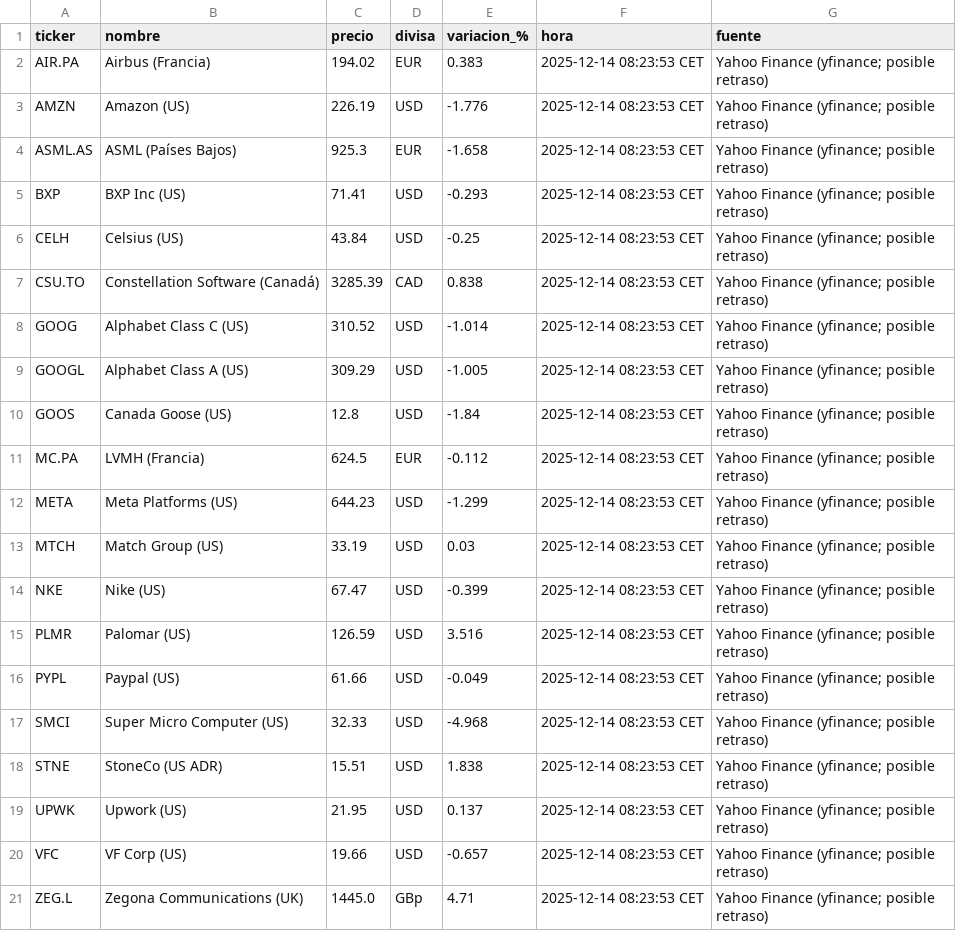
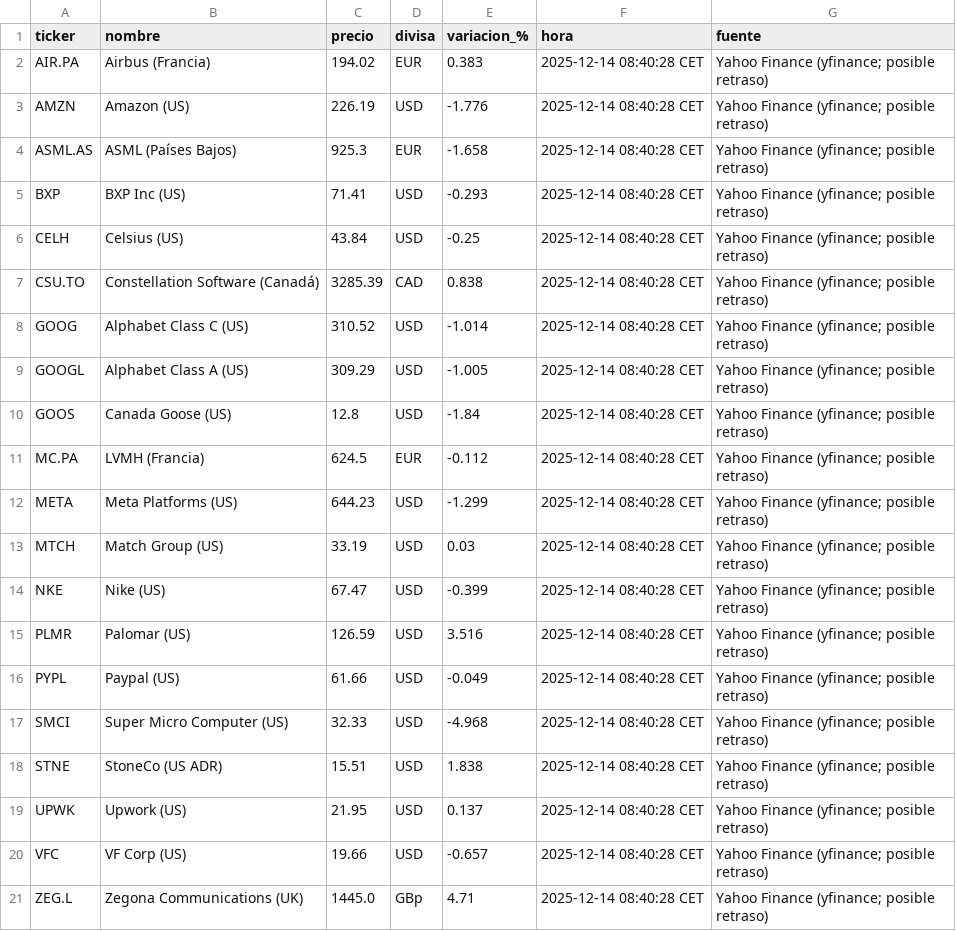
Before and after one commit to pedraza99/Inversiones, a CSV file: cotizaciones_live.csv, drawn as a sheet.

```diff
--- a/cotizaciones_live.csv
+++ b/cotizaciones_live.csv
@@ -1,21 +1,21 @@
 ticker,nombre,precio,divisa,variacion_%,hora,fuente
-AIR.PA,Airbus (Francia),194.02,EUR,0.383,2025-12-14 08:23:53 CET,Yahoo Finance (yfinance; posible retraso)
-AMZN,Amazon (US),226.19,USD,-1.776,2025-12-14 08:23:53 CET,Yahoo Finance (yfinance; posible retraso)
-ASML.AS,ASML (Países Bajos),925.3,EUR,-1.658,2025-12-14 08:23:53 CET,Yahoo Finance (yfinance; posible retraso)
-BXP,BXP Inc (US),71.41,USD,-0.293,2025-12-14 08:23:53 CET,Yahoo Finance (yfinance; posible retraso)
-CELH,Celsius (US),43.84,USD,-0.25,2025-12-14 08:23:53 CET,Yahoo Finance (yfinance; posible retraso)
-CSU.TO,Constellation Software (Canadá),3285.39,CAD,0.838,2025-12-14 08:23:53 CET,Yahoo Finance (yfinance; posible retraso)
-GOOG,Alphabet Class C (US),310.52,USD,-1.014,2025-12-14 08:23:53 CET,Yahoo Finance (yfinance; posible retraso)
-GOOGL,Alphabet Class A (US),309.29,USD,-1.005,2025-12-14 08:23:53 CET,Yahoo Finance (yfinance; posible retraso)
-GOOS,Canada Goose (US),12.8,USD,-1.84,2025-12-14 08:23:53 CET,Yahoo Finance (yfinance; posible retraso)
-MC.PA,LVMH (Francia),624.5,EUR,-0.112,2025-12-14 08:23:53 CET,Yahoo Finance (yfinance; posible retraso)
-META,Meta Platforms (US),644.23,USD,-1.299,2025-12-14 08:23:53 CET,Yahoo Finance (yfinance; posible retraso)
-MTCH,Match Group (US),33.19,USD,0.03,2025-12-14 08:23:53 CET,Yahoo Finance (yfinance; posible retraso)
-NKE,Nike (US),67.47,USD,-0.399,2025-12-14 08:23:53 CET,Yahoo Finance (yfinance; posible retraso)
-PLMR,Palomar (US),126.59,USD,3.516,2025-12-14 08:23:53 CET,Yahoo Finance (yfinance; posible retraso)
-PYPL,Paypal (US),61.66,USD,-0.049,2025-12-14 08:23:53 CET,Yahoo Finance (yfinance; posible retraso)
-SMCI,Super Micro Computer (US),32.33,USD,-4.968,2025-12-14 08:23:53 CET,Yahoo Finance (yfinance; posible retraso)
-STNE,StoneCo (US ADR),15.51,USD,1.838,2025-12-14 08:23:53 CET,Yahoo Finance (yfinance; posible retraso)
-UPWK,Upwork (US),21.95,USD,0.137,2025-12-14 08:23:53 CET,Yahoo Finance (yfinance; posible retraso)
-VFC,VF Corp (US),19.66,USD,-0.657,2025-12-14 08:23:53 CET,Yahoo Finance (yfinance; posible retraso)
-ZEG.L,Zegona Communications (UK),1445.0,GBp,4.71,2025-12-14 08:23:53 CET,Yahoo Finance (yfinance; posible retraso)
+AIR.PA,Airbus (Francia),194.02,EUR,0.383,2025-12-14 08:40:28 CET,Yahoo Finance (yfinance; posible retraso)
+AMZN,Amazon (US),226.19,USD,-1.776,2025-12-14 08:40:28 CET,Yahoo Finance (yfinance; posible retraso)
+ASML.AS,ASML (Países Bajos),925.3,EUR,-1.658,2025-12-14 08:40:28 CET,Yahoo Finance (yfinance; posible retraso)
+BXP,BXP Inc (US),71.41,USD,-0.293,2025-12-14 08:40:28 CET,Yahoo Finance (yfinance; posible retraso)
+CELH,Celsius (US),43.84,USD,-0.25,2025-12-14 08:40:28 CET,Yahoo Finance (yfinance; posible retraso)
+CSU.TO,Constellation Software (Canadá),3285.39,CAD,0.838,2025-12-14 08:40:28 CET,Yahoo Finance (yfinance; posible retraso)
+GOOG,Alphabet Class C (US),310.52,USD,-1.014,2025-12-14 08:40:28 CET,Yahoo Finance (yfinance; posible retraso)
+GOOGL,Alphabet Class A (US),309.29,USD,-1.005,2025-12-14 08:40:28 CET,Yahoo Finance (yfinance; posible retraso)
+GOOS,Canada Goose (US),12.8,USD,-1.84,2025-12-14 08:40:28 CET,Yahoo Finance (yfinance; posible retraso)
+MC.PA,LVMH (Francia),624.5,EUR,-0.112,2025-12-14 08:40:28 CET,Yahoo Finance (yfinance; posible retraso)
+META,Meta Platforms (US),644.23,USD,-1.299,2025-12-14 08:40:28 CET,Yahoo Finance (yfinance; posible retraso)
+MTCH,Match Group (US),33.19,USD,0.03,2025-12-14 08:40:28 CET,Yahoo Finance (yfinance; posible retraso)
+NKE,Nike (US),67.47,USD,-0.399,2025-12-14 08:40:28 CET,Yahoo Finance (yfinance; posible retraso)
+PLMR,Palomar (US),126.59,USD,3.516,2025-12-14 08:40:28 CET,Yahoo Finance (yfinance; posible retraso)
+PYPL,Paypal (US),61.66,USD,-0.049,2025-12-14 08:40:28 CET,Yahoo Finance (yfinance; posible retraso)
+SMCI,Super Micro Computer (US),32.33,USD,-4.968,2025-12-14 08:40:28 CET,Yahoo Finance (yfinance; posible retraso)
+STNE,StoneCo (US ADR),15.51,USD,1.838,2025-12-14 08:40:28 CET,Yahoo Finance (yfinance; posible retraso)
+UPWK,Upwork (US),21.95,USD,0.137,2025-12-14 08:40:28 CET,Yahoo Finance (yfinance; posible retraso)
+VFC,VF Corp (US),19.66,USD,-0.657,2025-12-14 08:40:28 CET,Yahoo Finance (yfinance; posible retraso)
+ZEG.L,Zegona Communications (UK),1445.0,GBp,4.71,2025-12-14 08:40:28 CET,Yahoo Finance (yfinance; posible retraso)
```
